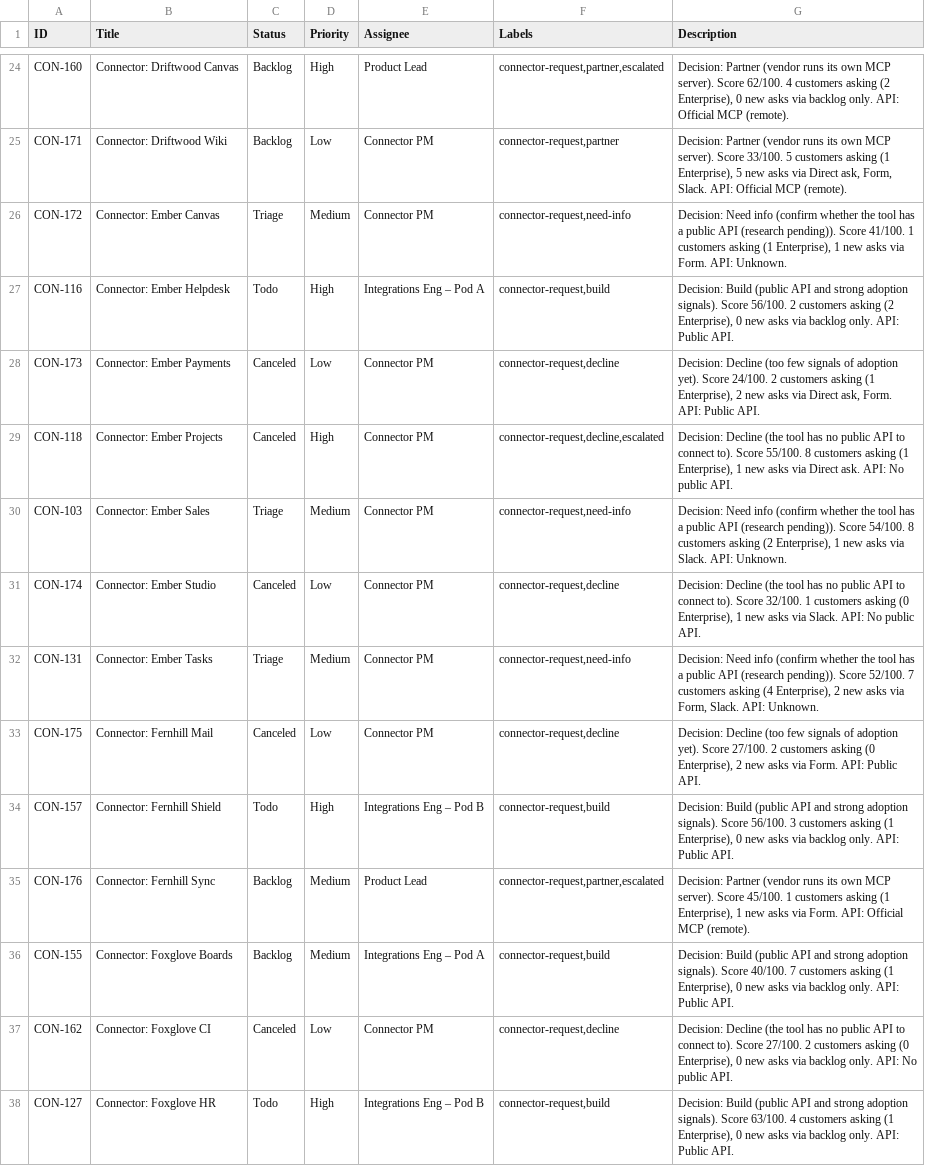
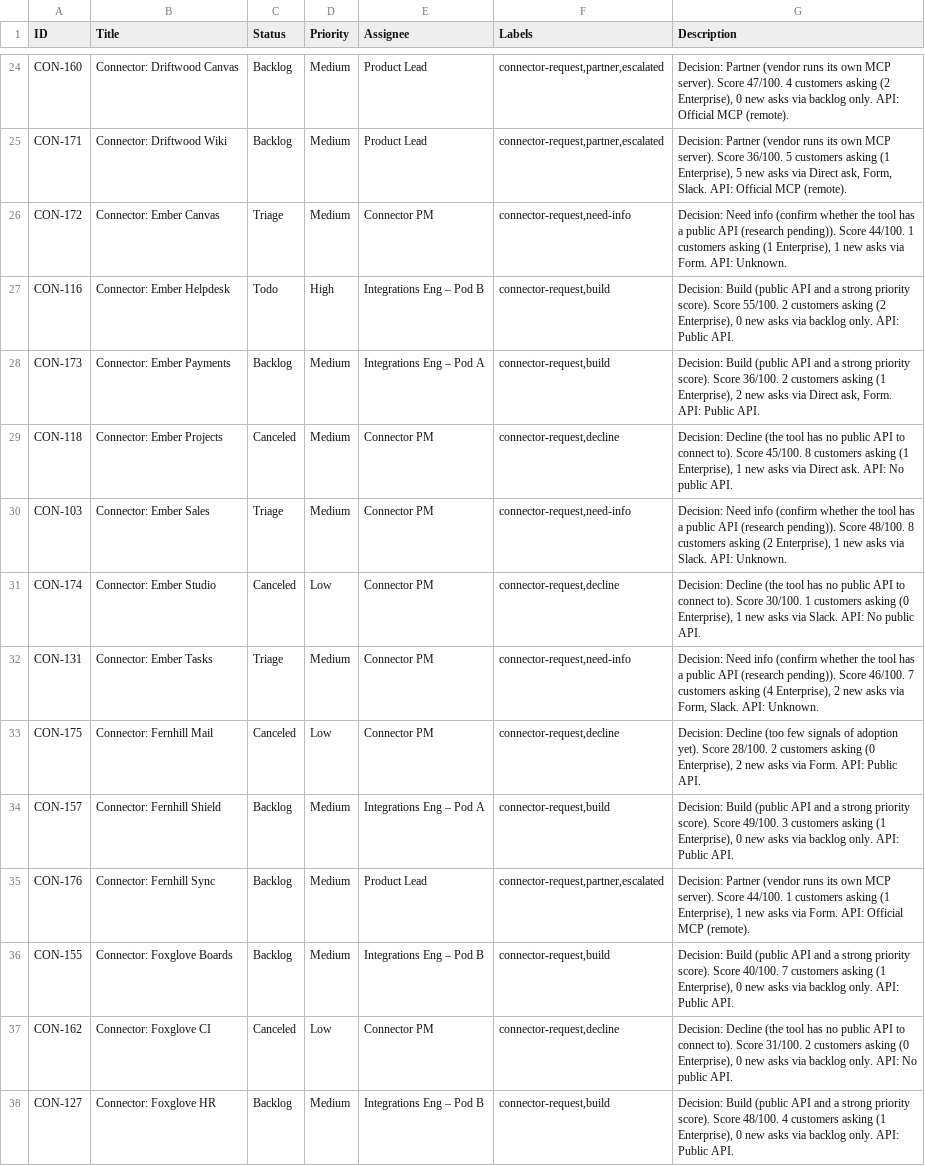
Before and after one commit to Bharat-Analyst/connector-skills-command-center, a CSV file: data/output/linear_import.csv, drawn as a sheet; only a part is shown, gaps mark what is left out; the diff covers the shown part only; the diff names each change by its address in the sheet, - before the commit and + after, or states it on an @@ line.

```diff
--- a/data/output/linear_import.csv
+++ b/data/output/linear_import.csv
-D24 (Priority): High
+D24 (Priority): Medium
-G24 (Description): …server). Score 62/100. 4 customers…
+G24 (Description): …server). Score 47/100. 4 customers…
-D25 (Priority): Low
+D25 (Priority): Medium
-E25 (Assignee): Connector PM
+E25 (Assignee): Product Lead
-F25 (Labels): connector-request,partner
+F25 (Labels): connector-request,partner,escalated
-G25 (Description): …server). Score 33/100. 5 customers…
+G25 (Description): …server). Score 36/100. 5 customers…
-G26 (Description): …pending)). Score 41/100. 1 customers…
+G26 (Description): …pending)). Score 44/100. 1 customers…
-E27 (Assignee): Integrations Eng – Pod A
+E27 (Assignee): Integrations Eng – Pod B
-G27 (Description): …API and strong adoption signals). Score 56/100. 2 customers…
+G27 (Description): …API and a strong priority score). Score 55/100. 2 customers…
-C28 (Status): Canceled
+C28 (Status): Backlog
-D28 (Priority): Low
+D28 (Priority): Medium
-E28 (Assignee): Connector PM
+E28 (Assignee): Integrations Eng – Pod A
-F28 (Labels): connector-request,decline
+F28 (Labels): connector-request,build
-G28 (Description): Decision: Decline (too few signals of adoption yet). Score 24/100. 2 customers…
+G28 (Description): Decision: Build (public API and a strong priority score). Score 36/100. 2 customers…
-D29 (Priority): High
+D29 (Priority): Medium
-F29 (Labels): connector-request,decline,escalated
+F29 (Labels): connector-request,decline
-G29 (Description): …to). Score 55/100. 8 customers…
+G29 (Description): …to). Score 45/100. 8 customers…
-G30 (Description): …pending)). Score 54/100. 8 customers…
+G30 (Description): …pending)). Score 48/100. 8 customers…
-G31 (Description): …to). Score 32/100. 1 customers…
+G31 (Description): …to). Score 30/100. 1 customers…
-G32 (Description): …pending)). Score 52/100. 7 customers…
+G32 (Description): …pending)). Score 46/100. 7 customers…
-G33 (Description): …yet). Score 27/100. 2 customers…
+G33 (Description): …yet). Score 28/100. 2 customers…
-C34 (Status): Todo
+C34 (Status): Backlog
-D34 (Priority): High
+D34 (Priority): Medium
-E34 (Assignee): Integrations Eng – Pod B
+E34 (Assignee): Integrations Eng – Pod A
-G34 (Description): …API and strong adoption signals). Score 56/100. 3 customers…
+G34 (Description): …API and a strong priority score). Score 49/100. 3 customers…
-G35 (Description): …server). Score 45/100. 1 customers…
+G35 (Description): …server). Score 44/100. 1 customers…
-E36 (Assignee): Integrations Eng – Pod A
+E36 (Assignee): Integrations Eng – Pod B
-G36 (Description): …API and strong adoption signals). Score 40/100.…
+G36 (Description): …API and a strong priority score). Score 40/100.…
-G37 (Description): …to). Score 27/100. 2 customers…
+G37 (Description): …to). Score 31/100. 2 customers…
-C38 (Status): Todo
+C38 (Status): Backlog
-D38 (Priority): High
+D38 (Priority): Medium
-G38 (Description): …API and strong adoption signals). Score 63/100. 4 customers…
+G38 (Description): …API and a strong priority score). Score 48/100. 4 customers…
```
Also changed, not shown: 135 edited cells elsewhere in this file, data/output/replies.csv, data/processed/requests.csv, 32 other files.
